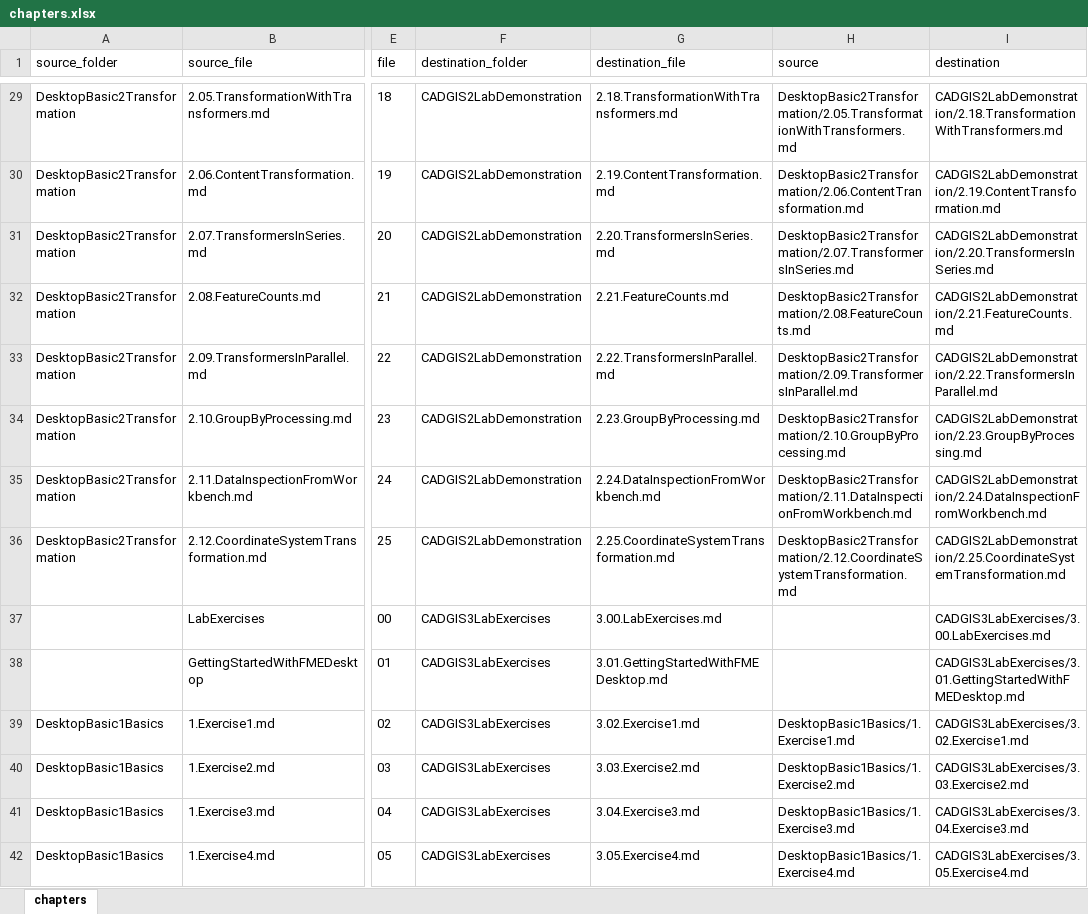
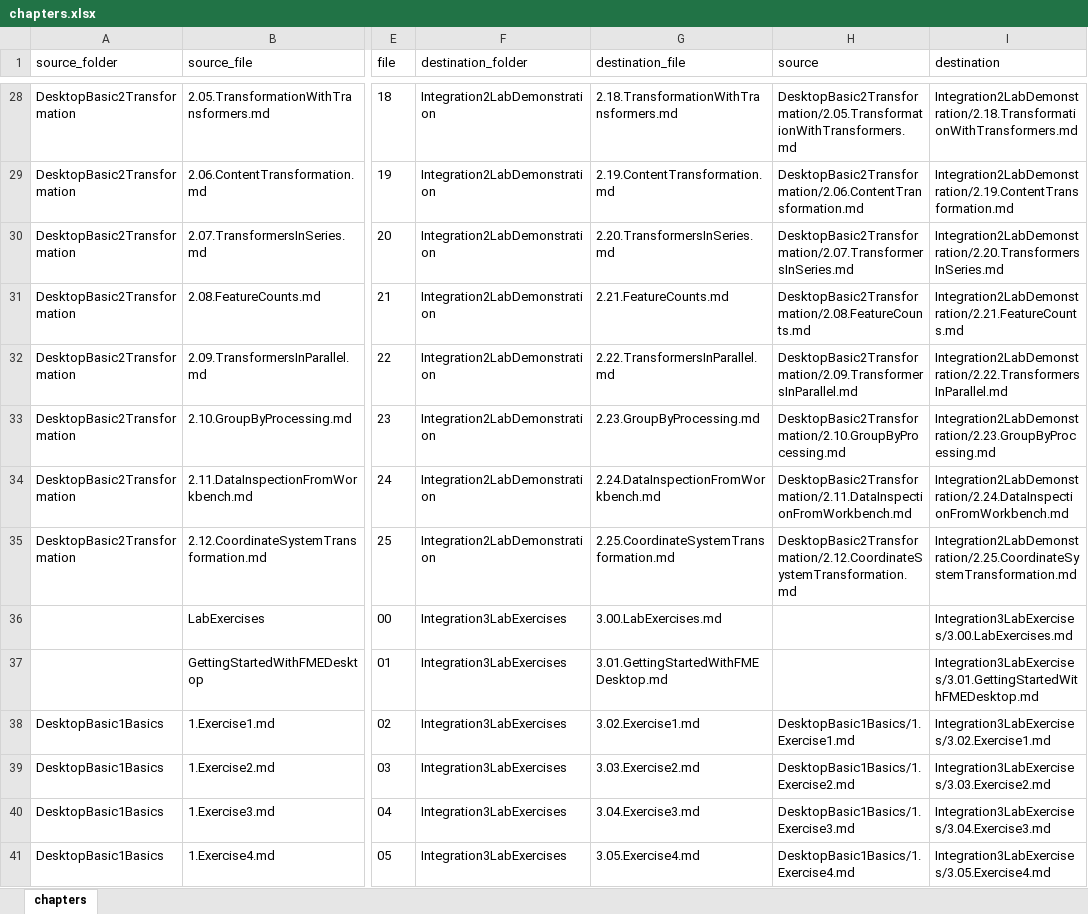
Before and after one commit to samuel-walker/fme-desktop-data-integration, an Excel workbook: chapters.xlsx, sheet chapters, drawn as a sheet; only a part is shown, gaps mark what is left out; values as stored, in another font and other column widths than the file's, no borders; addresses are those after the commit; the diff covers the shown part only; the diff names each change by its address in the sheet, - before the commit and + after, or states it on an @@ line.

```diff
--- a/chapters.xlsx (sheet chapters)
+++ b/chapters.xlsx (sheet chapters)
-F28:F35 (destination_folder): CADGIS2LabDemonstration
+F28:F35 (destination_folder): Integration2LabDemonstration
-I28 (destination): CADGIS2LabDemonstration/2.18.TransformationWithTransformers.md
+I28 (destination): Integration2LabDemonstration/2.18.TransformationWithTransformers.md
-I29 (destination): CADGIS2LabDemonstration/2.19.ContentTransformation.md
+I29 (destination): Integration2LabDemonstration/2.19.ContentTransformation.md
-I30 (destination): CADGIS2LabDemonstration/2.20.TransformersInSeries.md
+I30 (destination): Integration2LabDemonstration/2.20.TransformersInSeries.md
-I31 (destination): CADGIS2LabDemonstration/2.21.FeatureCounts.md
+I31 (destination): Integration2LabDemonstration/2.21.FeatureCounts.md
-I32 (destination): CADGIS2LabDemonstration/2.22.TransformersInParallel.md
+I32 (destination): Integration2LabDemonstration/2.22.TransformersInParallel.md
-I33 (destination): CADGIS2LabDemonstration/2.23.GroupByProcessing.md
+I33 (destination): Integration2LabDemonstration/2.23.GroupByProcessing.md
-I34 (destination): CADGIS2LabDemonstration/2.24.DataInspectionFromWorkbench.md
+I34 (destination): Integration2LabDemonstration/2.24.DataInspectionFromWorkbench.md
-I35 (destination): CADGIS2LabDemonstration/2.25.CoordinateSystemTransformation.md
+I35 (destination): Integration2LabDemonstration/2.25.CoordinateSystemTransformation.md
-F36:F41 (destination_folder): CADGIS3LabExercises
+F36:F41 (destination_folder): Integration3LabExercises
-I36 (destination): CADGIS3LabExercises/3.00.LabExercises.md
+I36 (destination): Integration3LabExercises/3.00.LabExercises.md
-I37 (destination): CADGIS3LabExercises/3.01.GettingStartedWithFMEDesktop.md
+I37 (destination): Integration3LabExercises/3.01.GettingStartedWithFMEDesktop.md
-I38 (destination): CADGIS3LabExercises/3.02.Exercise1.md
+I38 (destination): Integration3LabExercises/3.02.Exercise1.md
-I39 (destination): CADGIS3LabExercises/3.03.Exercise2.md
+I39 (destination): Integration3LabExercises/3.03.Exercise2.md
-I40 (destination): CADGIS3LabExercises/3.04.Exercise3.md
+I40 (destination): Integration3LabExercises/3.04.Exercise3.md
-I41 (destination): CADGIS3LabExercises/3.05.Exercise4.md
+I41 (destination): Integration3LabExercises/3.05.Exercise4.md
```
Also changed, not shown: 1 added row, 8 removed rows and 70 edited cells elsewhere in this sheet, formulas that keep their value, 3 other files.
